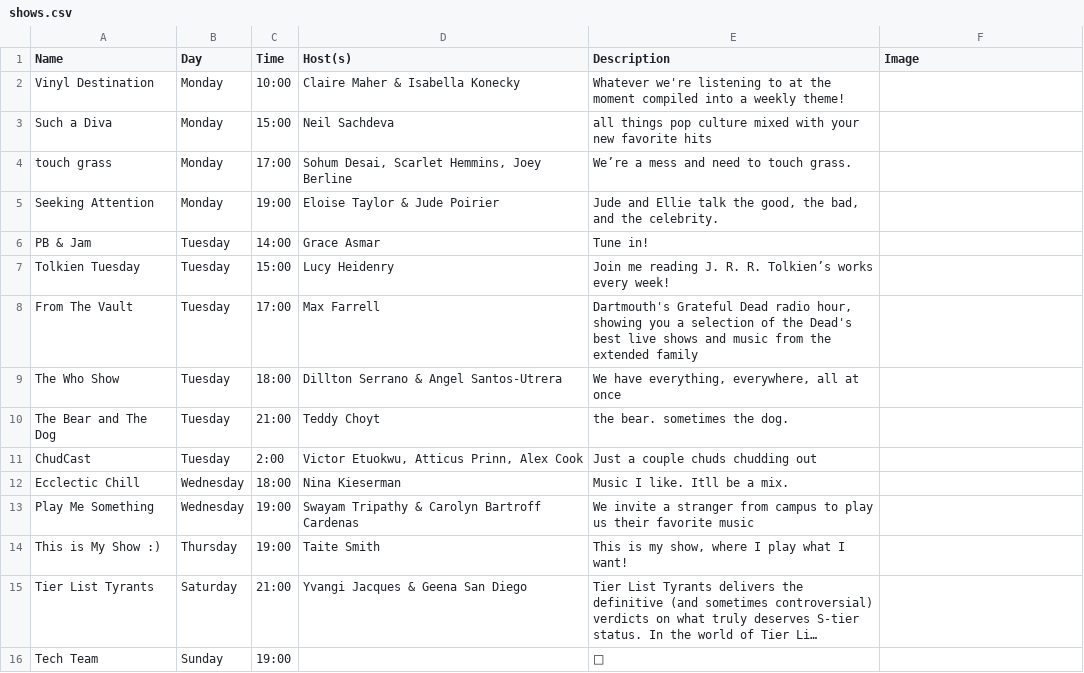
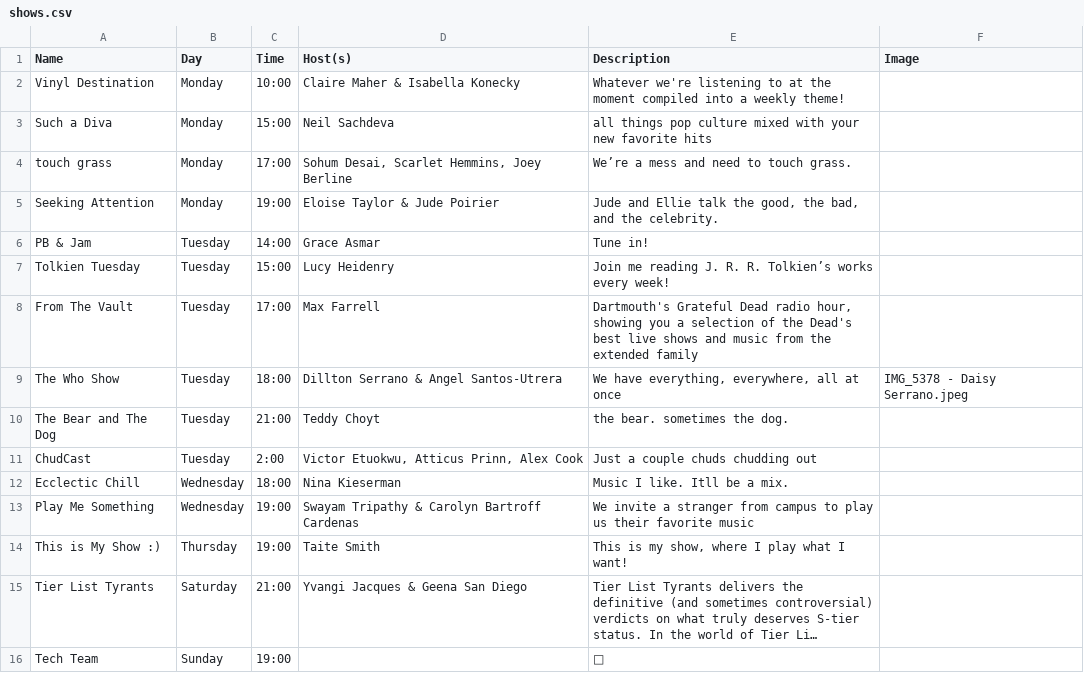
Before and after one commit to webdcr/webdcr.github.io, a CSV file: _data/shows.csv, drawn as a sheet; long unchanged cells end in ….

Commit message:
Assign IMG_5378 - Daisy Serrano.jpeg to The Who Show

```diff
--- a/_data/shows.csv
+++ b/_data/shows.csv
@@ -8,3 +8,3 @@ Tolkien Tuesday,Tuesday,15:00,Lucy Heidenry,Join me reading J. R. R. Tolkien’s
 From The Vault,Tuesday,17:00,Max Farrell,"Dartmouth's Grateful Dead radio hour, showing you a selection of the Dead's best live shows and music from the extended family",
-The Who Show,Tuesday,18:00,Dillton Serrano & Angel Santos-Utrera,"We have everything, everywhere, all at once",
+The Who Show,Tuesday,18:00,Dillton Serrano & Angel Santos-Utrera,"We have everything, everywhere, all at once",IMG_5378 - Daisy Serrano.jpeg
 The Bear and The Dog,Tuesday,21:00,Teddy Choyt,the bear. sometimes the dog.,
```
